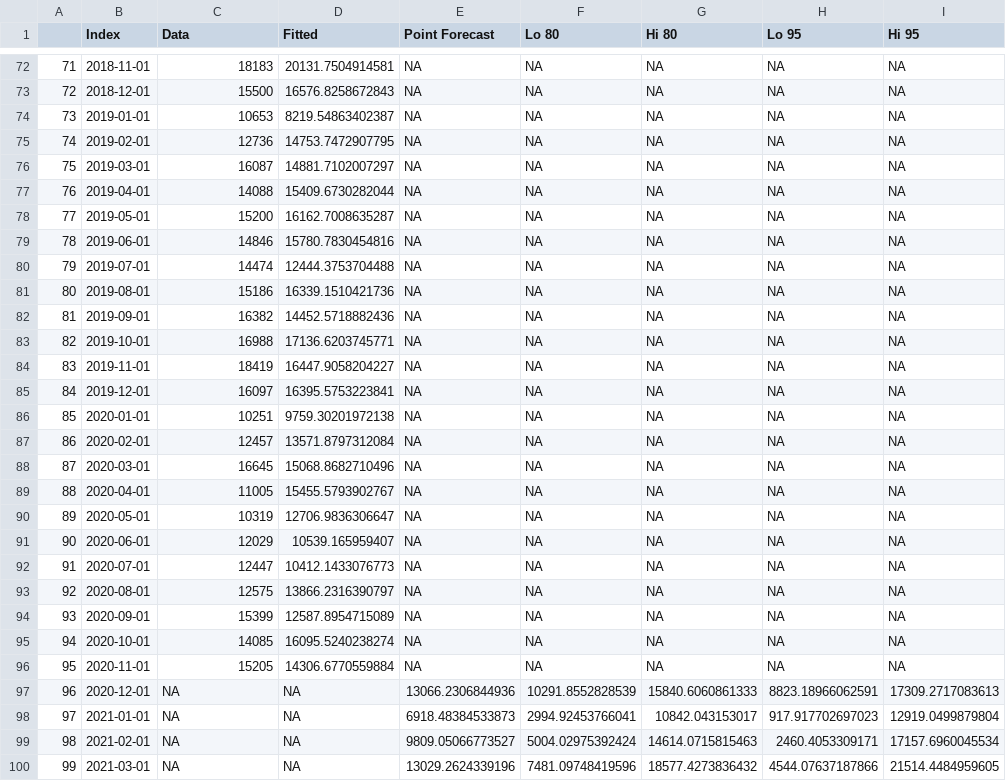
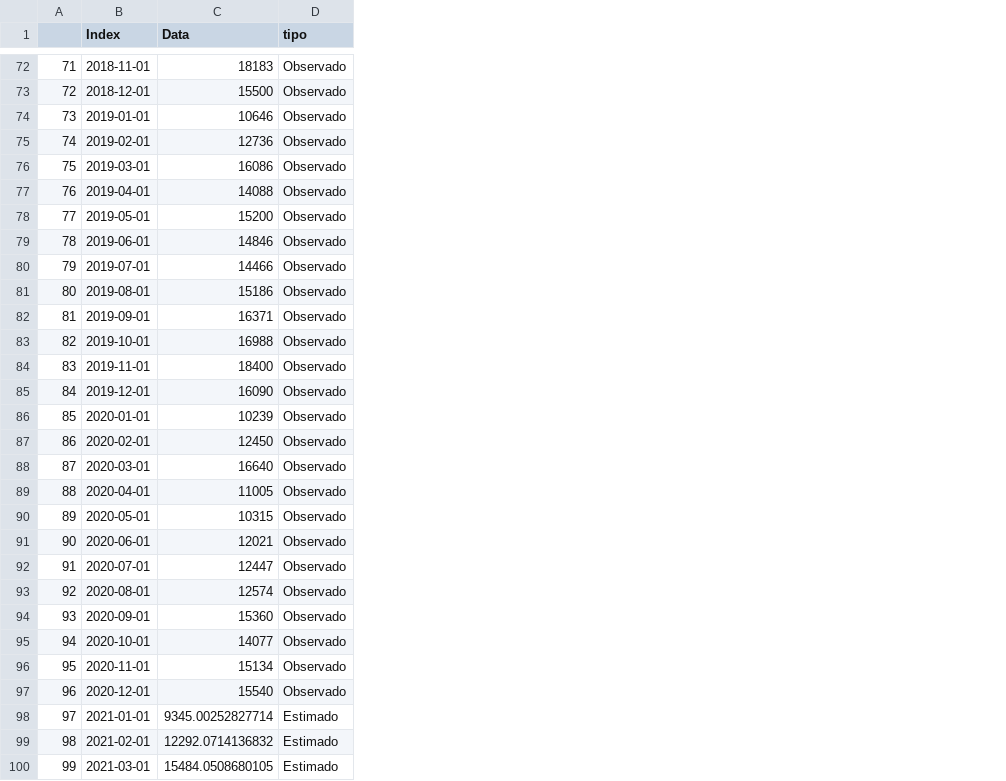
Before and after one commit to claudiodanielpc/forecast, a CSV file: df.csv, drawn as a sheet; only a part is shown, gaps mark what is left out; removed rows and columns are numbered as before the commit, all else as after; the diff covers the shown part only; the diff names each change by its address in the sheet, - before the commit and + after, or states it on an @@ line.

```diff
--- a/df.csv
+++ b/df.csv
-column D (Fitted), rows 72-100: 20131.7504914581 | 16576.8258672843 | 8219.54863402387 | 14753.7472907795 | 14881.7102007297 | 15409.6730282044 | 16162.7008635287 | 15780.7830454816 | 12444.3753704488 | 16339.1510421736 | 14452.5718882436 | 17136.6203745771 | 16447.9058204227 | 16395.5753223841 | 9759.30201972138 | 13571.8797312084 | 15068.8682710496 | 15455.5793902767 | 12706.9836306647 | 10539.165959407 | 10412.1433076773 | 13866.2316390797 | 12587.8954715089 | 16095.5240238274 | 14306.6770559884 | NA | NA | NA | NA
-column E (Point Forecast), rows 72-100: NA | NA | NA | NA | NA | NA | NA | NA | NA | NA | NA | NA | NA | NA | NA | NA | NA | NA | NA | NA | NA | NA | NA | NA | NA | 13066.2306844936 | 6918.48384533873 | 9809.05066773527 | 13029.2624339196
-column F (Lo 80), rows 72-100: NA | NA | NA | NA | NA | NA | NA | NA | NA | NA | NA | NA | NA | NA | NA | NA | NA | NA | NA | NA | NA | NA | NA | NA | NA | 10291.8552828539 | 2994.92453766041 | 5004.02975392424 | 7481.09748419596
-column G (Hi 80), rows 72-100: NA | NA | NA | NA | NA | NA | NA | NA | NA | NA | NA | NA | NA | NA | NA | NA | NA | NA | NA | NA | NA | NA | NA | NA | NA | 15840.6060861333 | 10842.043153017 | 14614.0715815463 | 18577.4273836432
-column H (Lo 95), rows 72-100: NA | NA | NA | NA | NA | NA | NA | NA | NA | NA | NA | NA | NA | NA | NA | NA | NA | NA | NA | NA | NA | NA | NA | NA | NA | 8823.18966062591 | 917.917702697023 | 2460.4053309171 | 4544.07637187866
-column I (Hi 95), rows 72-100: NA | NA | NA | NA | NA | NA | NA | NA | NA | NA | NA | NA | NA | NA | NA | NA | NA | NA | NA | NA | NA | NA | NA | NA | NA | 17309.2717083613 | 12919.0499879804 | 17157.6960045534 | 21514.4484959605
+column D (tipo), rows 72-100: Observado | Observado | Observado | Observado | Observado | Observado | Observado | Observado | Observado | Observado | Observado | Observado | Observado | Observado | Observado | Observado | Observado | Observado | Observado | Observado | Observado | Observado | Observado | Observado | Observado | Observado | Estimado | Estimado | Estimado
-C74 (Data): 10653
+C74 (Data): 10646
-C76 (Data): 16087
+C76 (Data): 16086
-C80 (Data): 14474
+C80 (Data): 14466
-C82 (Data): 16382
+C82 (Data): 16371
-C84 (Data): 18419
+C84 (Data): 18400
-C85 (Data): 16097
+C85 (Data): 16090
-C86 (Data): 10251
+C86 (Data): 10239
-C87 (Data): 12457
+C87 (Data): 12450
-C88 (Data): 16645
+C88 (Data): 16640
-C90 (Data): 10319
+C90 (Data): 10315
-C91 (Data): 12029
+C91 (Data): 12021
-C93 (Data): 12575
+C93 (Data): 12574
-C94 (Data): 15399
+C94 (Data): 15360
-C95 (Data): 14085
+C95 (Data): 14077
-C96 (Data): 15205
+C96 (Data): 15134
-C97 (Data): NA
+C97 (Data): 15540
-C98 (Data): NA
+C98 (Data): 9345.00252827714
-C99 (Data): NA
+C99 (Data): 12292.0714136832
-C100 (Data): NA
+C100 (Data): 15484.0508680105
```
Also changed, not shown: 1 added row and 9 edited cells elsewhere in this file, pibvar.csv, pruebatrim.csv, 4 other files.
